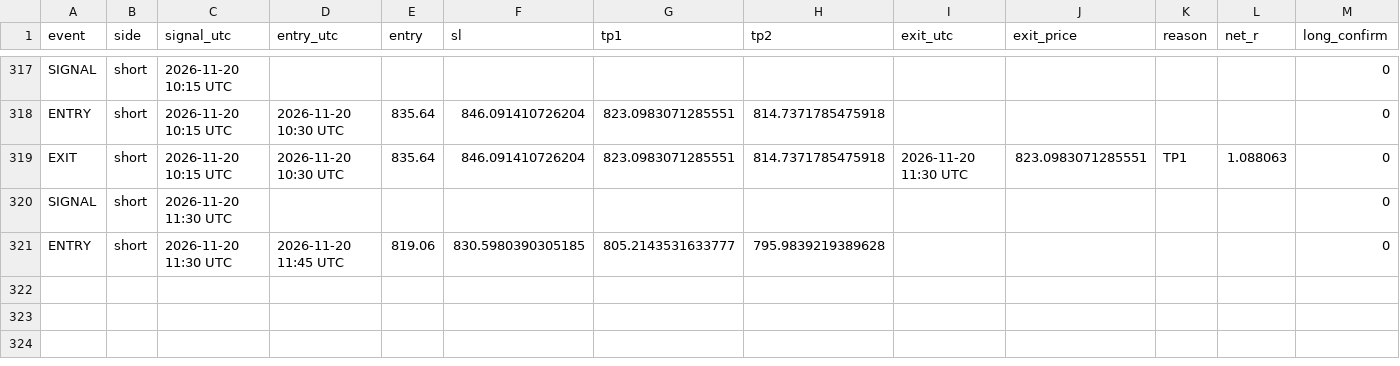
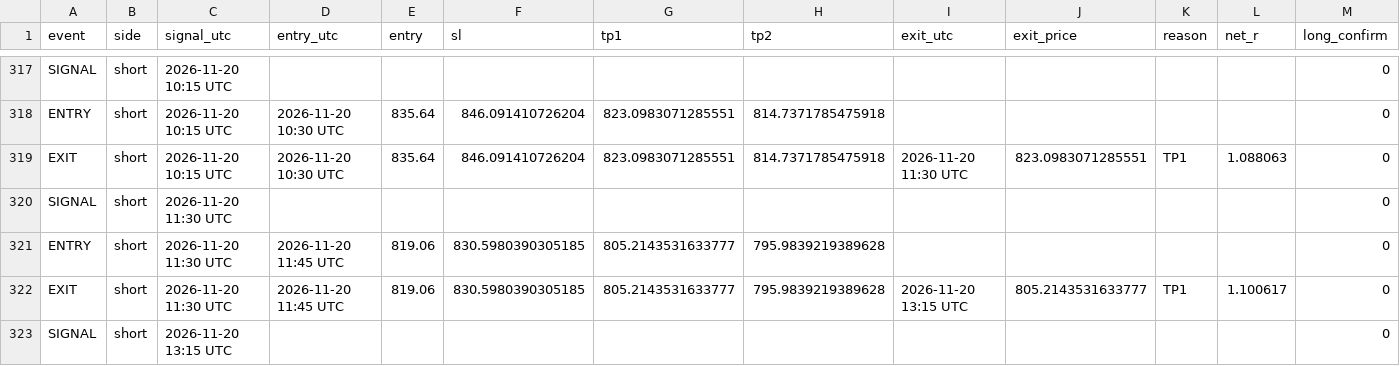
Before and after one commit to XXX110700/zec-forward-paper, a CSV file: zec_v63_trades.csv, drawn as a sheet; only a part is shown, gaps mark what is left out; rows hold the shown columns only; the diff names each change by its address in the sheet, - before the commit and + after, or states it on an @@ line.

```diff
--- a/zec_v63_trades.csv
+++ b/zec_v63_trades.csv
+row 322: EXIT | short | 2026-11-20 11:30 UTC | 2026-11-20 11:45 UTC | 819.06 | 830.5980390305185 | 805.2143531633777 | 795.9839219389628 | 2026-11-20 13:15 UTC | 805.2143531633777 | TP1 | 1.100617 | 0
+row 323: SIGNAL | short | 2026-11-20 13:15 UTC |  |  |  |  |  |  |  |  |  | 0
```
Also changed, not shown: 1 other file.
